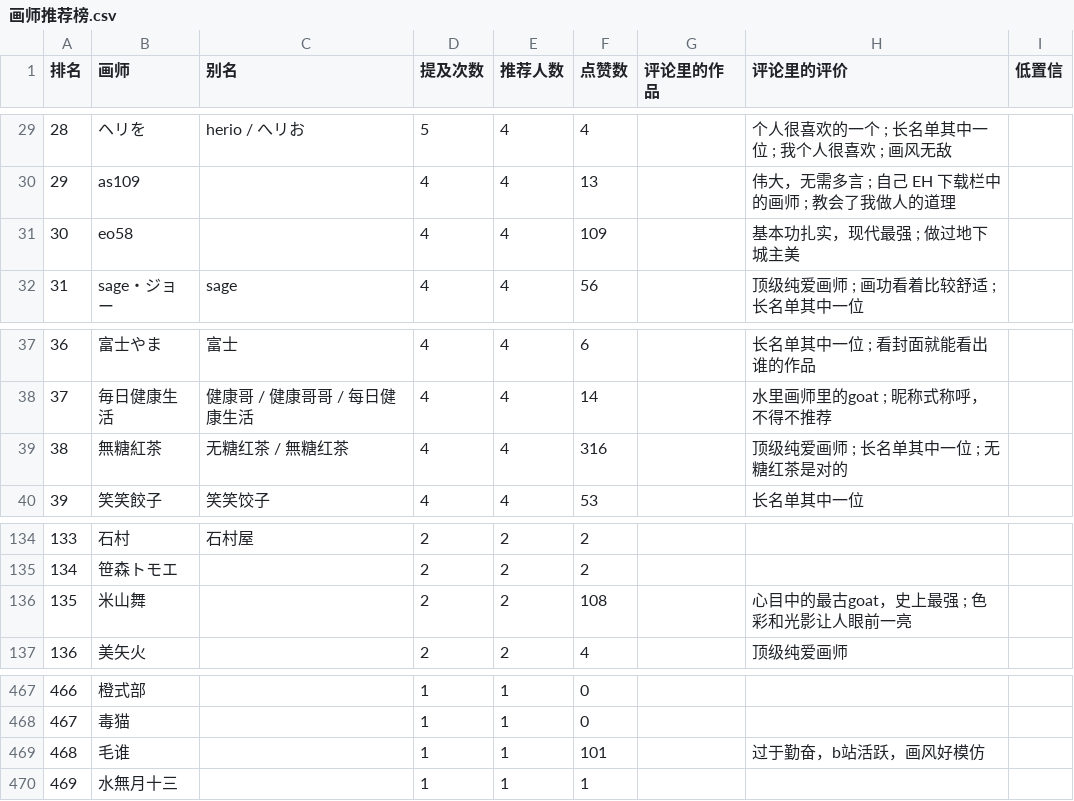
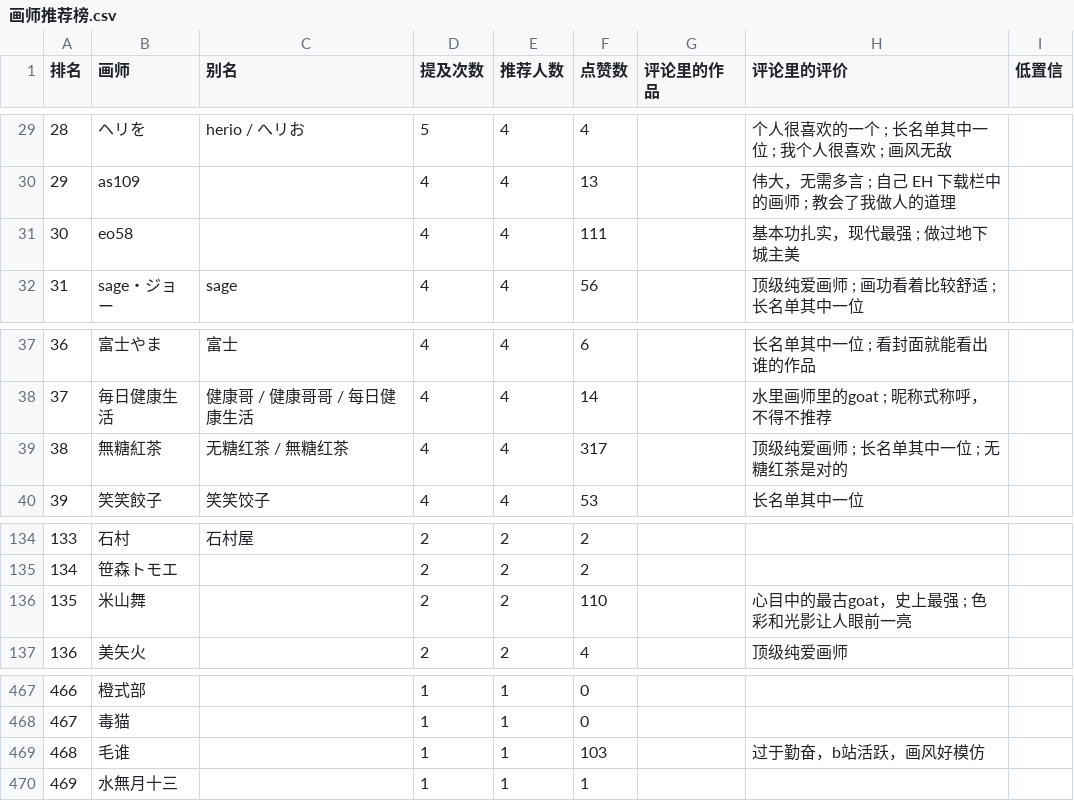
Before and after one commit to me1dlinger/bili-painter-recs, a CSV file: 画师推荐榜.csv, drawn as a sheet; only a part is shown, gaps mark what is left out.

Commit message:
data: 更新评论区画师数据 2026-11-03 22:01

```diff
--- a/画师推荐榜.csv
+++ b/画师推荐榜.csv
@@ -30,3 +30,3 @@
 29,as109,,4,4,13,,伟大，无需多言 ; 自己 EH 下载栏中的画师 ; 教会了我做人的道理,
-30,eo58,,4,4,109,,基本功扎实，现代最强 ; 做过地下城主美,
+30,eo58,,4,4,111,,基本功扎实，现代最强 ; 做过地下城主美,
 31,sage・ジョー,sage,4,4,56,,顶级纯爱画师 ; 画功看着比较舒适 ; 长名单其中一位,
@@ -38,3 +38,3 @@
 37,毎日健康生活,健康哥 / 健康哥哥 / 每日健康生活,4,4,14,,水里画师里的goat ; 昵称式称呼，不得不推荐,
-38,無糖紅茶,无糖红茶 / 無糖红茶,4,4,316,,顶级纯爱画师 ; 长名单其中一位 ; 无糖红茶是对的,
+38,無糖紅茶,无糖红茶 / 無糖红茶,4,4,317,,顶级纯爱画师 ; 长名单其中一位 ; 无糖红茶是对的,
 39,笑笑餃子,笑笑饺子,4,4,53,,长名单其中一位,
@@ -135,3 +135,3 @@
 134,笹森トモエ,,2,2,2,,,
-135,米山舞,,2,2,108,,心目中的最古goat，史上最强 ; 色彩和光影让人眼前一亮,
+135,米山舞,,2,2,110,,心目中的最古goat，史上最强 ; 色彩和光影让人眼前一亮,
 136,美矢火,,2,2,4,,顶级纯爱画师,
@@ -468,3 +468,3 @@
 467,毒猫,,1,1,0,,,
-468,毛谁,,1,1,101,,过于勤奋，b站活跃，画风好模仿,
+468,毛谁,,1,1,103,,过于勤奋，b站活跃，画风好模仿,
 469,水無月十三,,1,1,1,,,
```
Also changed, not shown: 8 other files.
